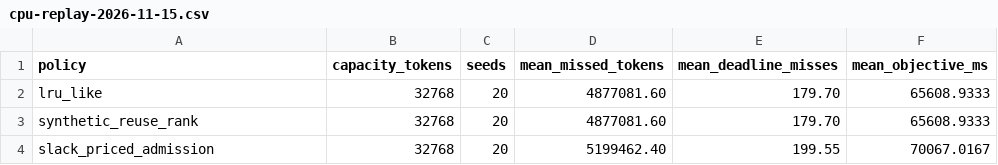
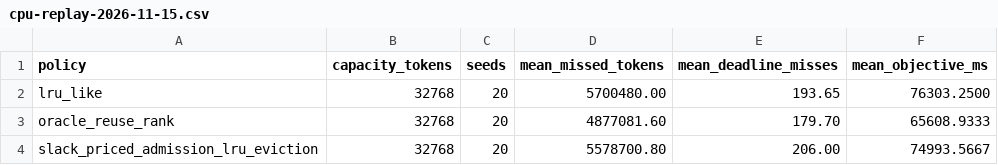
Before and after one commit to manishklach/kv-cache-foundry, a CSV file: foundry/results/cpu-replay-2026-11-15.csv, drawn as a sheet.

Commit message:
Fix Foundry replay baselines and evidence CI

```diff
--- a/foundry/results/cpu-replay-2026-11-15.csv
+++ b/foundry/results/cpu-replay-2026-11-15.csv
@@ -1,4 +1,4 @@
 policy,capacity_tokens,seeds,mean_missed_tokens,mean_deadline_misses,mean_objective_ms
-lru_like,32768,20,4877081.60,179.70,65608.9333
-synthetic_reuse_rank,32768,20,4877081.60,179.70,65608.9333
-slack_priced_admission,32768,20,5199462.40,199.55,70067.0167
+lru_like,32768,20,5700480.00,193.65,76303.2500
+oracle_reuse_rank,32768,20,4877081.60,179.70,65608.9333
+slack_priced_admission_lru_eviction,32768,20,5578700.80,206.00,74993.5667
```
Also changed, not shown: 9 other files.
